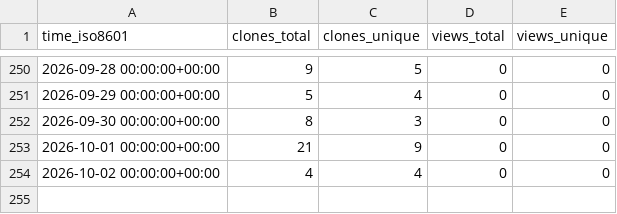
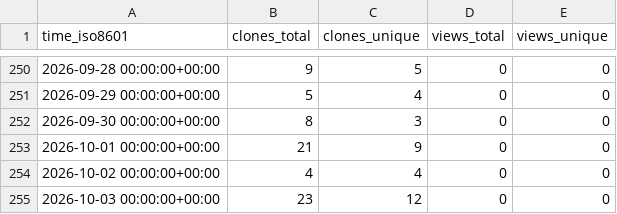
Before and after one commit to EarthSciML/Vegetation.jl, a CSV file: EarthSciML/Vegetation.jl/ghrs-data/views_clones_aggregate.csv, drawn as a sheet; only a part is shown, gaps mark what is left out; the diff names each change by its address in the sheet, - before the commit and + after, or states it on an @@ line.

```diff
--- a/EarthSciML/Vegetation.jl/ghrs-data/views_clones_aggregate.csv
+++ b/EarthSciML/Vegetation.jl/ghrs-data/views_clones_aggregate.csv
+row 255: 2026-10-03 00:00:00+00:00 | 23 | 12 | 0 | 0
```
Also changed, not shown: 1 other file.
